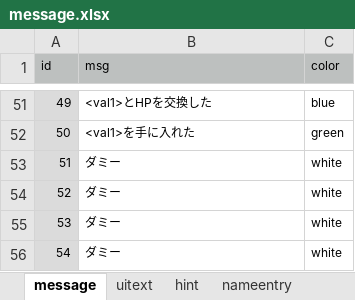
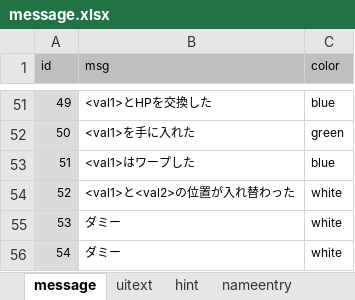
Before and after one commit to syun77/FlixelRL, an Excel workbook: docs/message.xlsx, sheet message, drawn as a sheet; only a part is shown, gaps mark what is left out; values as stored, in another font and other column widths than the file's, no borders; the diff names each change by its address in the sheet, - before the commit and + after, or states it on an @@ line.

```diff
--- a/docs/message.xlsx (sheet message)
+++ b/docs/message.xlsx (sheet message)
-B53 (msg): ダミー
+B53 (msg): <val1>はワープした
-C53 (color): white
+C53 (color): blue
-B54 (msg): ダミー
+B54 (msg): <val1>と<val2>の位置が入れ替わった
```
Also changed, not shown: 6 other files.
